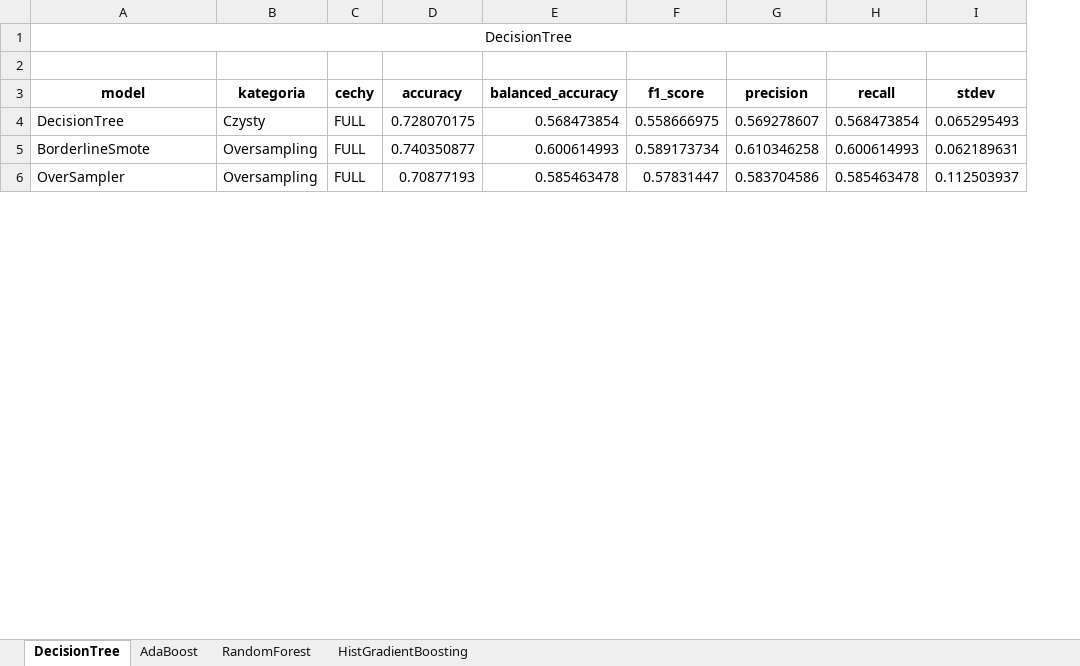
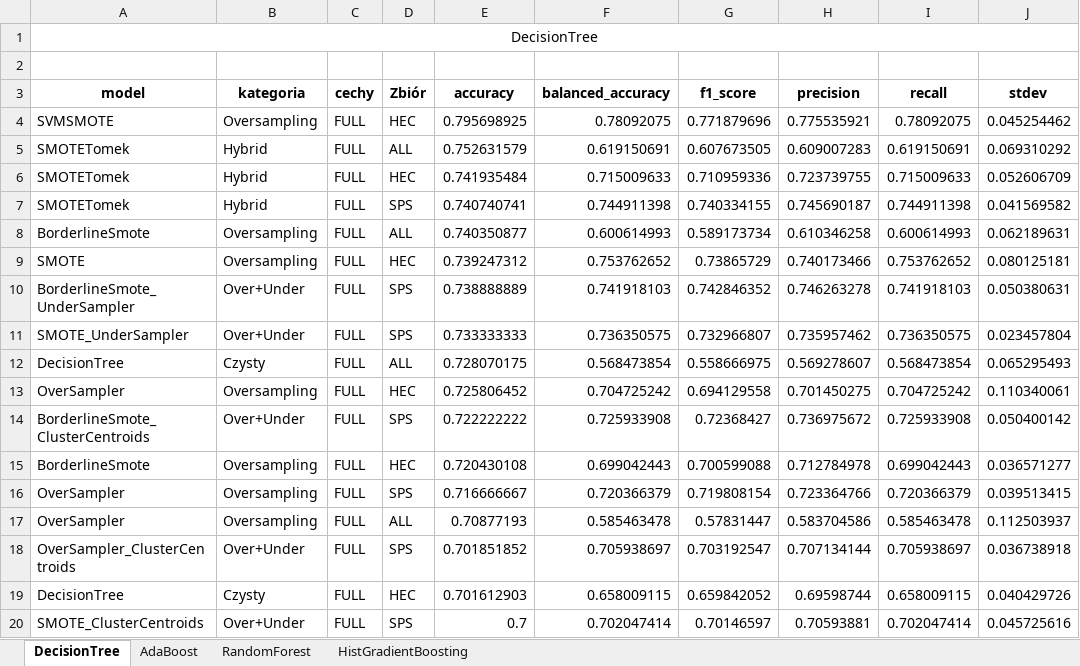
Before and after one commit to StopThatCart/Magisterka, an Excel workbook: projekt 2 rekonstrukcja/modele_tabele_porownanie_cech.xlsx, sheet DecisionTree, drawn as a sheet; only a part is shown; values as stored, in another font and other column widths than the file's, no borders; addresses are those after the commit; the diff covers the shown part only; the diff names each change by its address in the sheet, - before the commit and + after, or states it on an @@ line.

```diff
--- a/projekt 2 rekonstrukcja/modele_tabele_porownanie_cech.xlsx (sheet DecisionTree)
+++ b/projekt 2 rekonstrukcja/modele_tabele_porownanie_cech.xlsx (sheet DecisionTree)
+column D (Zbiór), row 12: ALL; row 15: HEC; row 17: ALL
+row 4: SVMSMOTE | Oversampling | FULL | HEC | 0.795698925 | 0.78092075 | 0.771879696 | 0.775535921 | 0.78092075 | 0.045254462
@@ row 18 moved to row 5: SMOTETomek @@
+row 6: SMOTETomek | Hybrid | FULL | HEC | 0.741935484 | 0.715009633 | 0.710959336 | 0.723739755 | 0.715009633 | 0.052606709
+row 7: SMOTETomek | Hybrid | FULL | SPS | 0.740740741 | 0.744911398 | 0.740334155 | 0.745690187 | 0.744911398 | 0.041569582
+row 8: BorderlineSmote | Oversampling | FULL | ALL | 0.740350877 | 0.600614993 | 0.589173734 | 0.610346258 | 0.600614993 | 0.062189631
+row 9: SMOTE | Oversampling | FULL | HEC | 0.739247312 | 0.753762652 | 0.73865729 | 0.740173466 | 0.753762652 | 0.080125181
+row 10: BorderlineSmote_UnderSampler | Over+Under | FULL | SPS | 0.738888889 | 0.741918103 | 0.742846352 | 0.746263278 | 0.741918103 | 0.050380631
+row 11: SMOTE_UnderSampler | Over+Under | FULL | SPS | 0.733333333 | 0.736350575 | 0.732966807 | 0.735957462 | 0.736350575 | 0.023457804
+row 13: OverSampler | Oversampling | FULL | HEC | 0.725806452 | 0.704725242 | 0.694129558 | 0.701450275 | 0.704725242 | 0.110340061
+row 14: BorderlineSmote_ClusterCentroids | Over+Under | FULL | SPS | 0.722222222 | 0.725933908 | 0.72368427 | 0.736975672 | 0.725933908 | 0.050400142
-E15 (accuracy): 0.740350877
+E15 (accuracy): 0.720430108
-F15 (balanced_accuracy): 0.600614993
+F15 (balanced_accuracy): 0.699042443
-G15 (f1_score): 0.589173734
+G15 (f1_score): 0.700599088
-H15 (precision): 0.610346258
+H15 (precision): 0.712784978
-I15 (recall): 0.600614993
+I15 (recall): 0.699042443
-J15 (stdev): 0.062189631
+J15 (stdev): 0.036571277
+row 16: OverSampler | Oversampling | FULL | SPS | 0.716666667 | 0.720366379 | 0.719808154 | 0.723364766 | 0.720366379 | 0.039513415
+row 18: OverSampler_ClusterCentroids | Over+Under | FULL | SPS | 0.701851852 | 0.705938697 | 0.703192547 | 0.707134144 | 0.705938697 | 0.036738918
+row 19: DecisionTree | Czysty | FULL | HEC | 0.701612903 | 0.658009115 | 0.659842052 | 0.69598744 | 0.658009115 | 0.040429726
+row 20: SMOTE_ClusterCentroids | Over+Under | FULL | SPS | 0.7 | 0.702047414 | 0.70146597 | 0.70593881 | 0.702047414 | 0.045725616
```
Also changed, not shown: 167 added rows and 16 moved rows elsewhere in this sheet, sheet RandomForest, sheet AdaBoost, sheet HistGradientBoosting, 4 other files.
